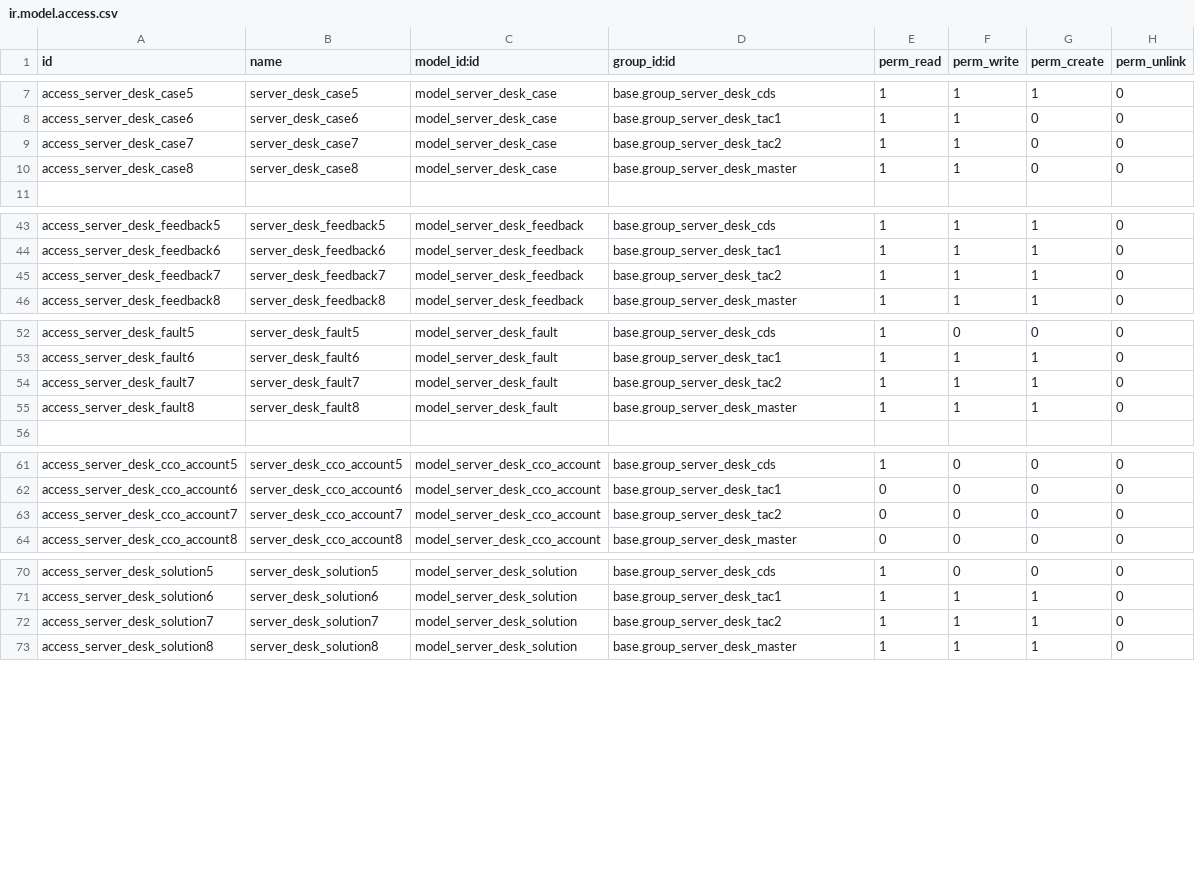
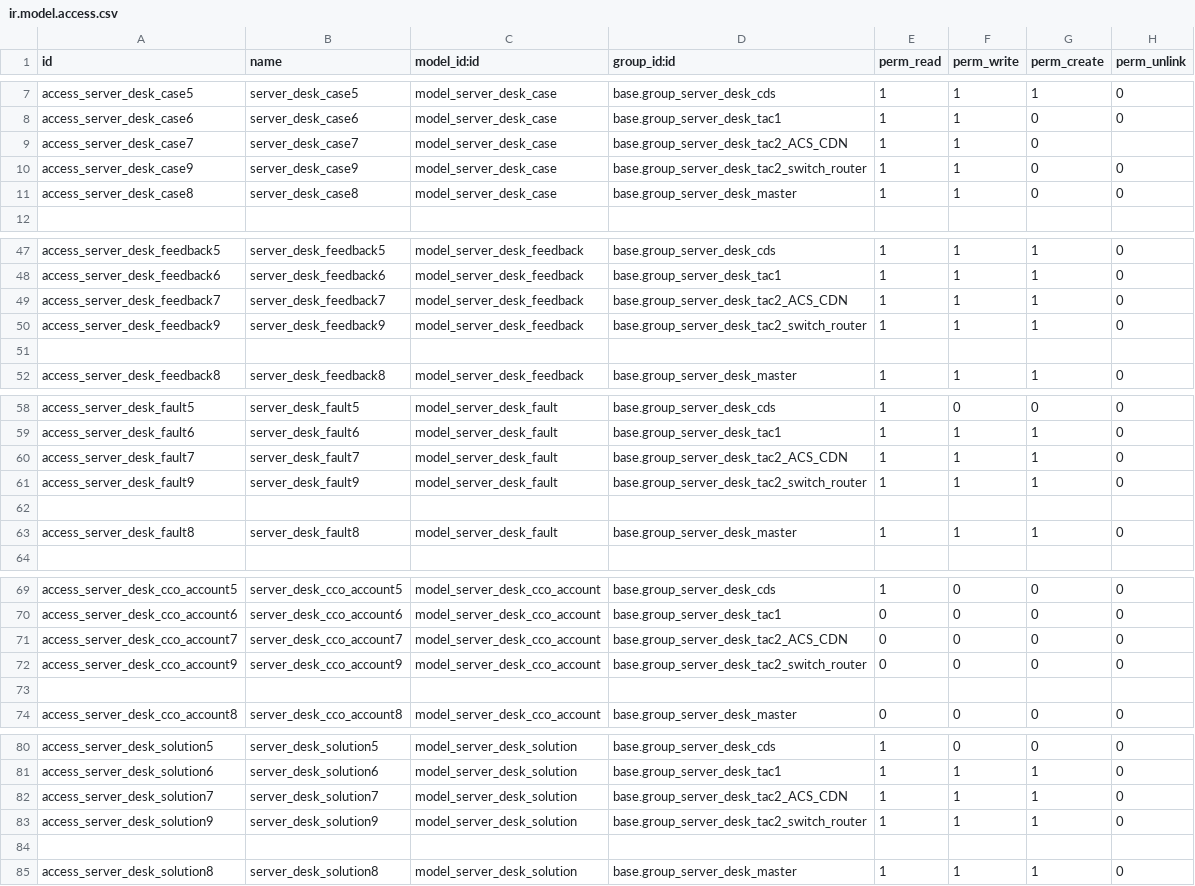
Before and after one commit to rain298/server_desk, a CSV file: security/ir.model.access.csv, drawn as a sheet; only a part is shown, gaps mark what is left out; the diff covers the shown part only.

```diff
--- a/security/ir.model.access.csv
+++ b/security/ir.model.access.csv
@@ -8,3 +8,4 @@ access_server_desk_case5,server_desk_case5,model_server_desk_case,base.group_ser
 access_server_desk_case6,server_desk_case6,model_server_desk_case,base.group_server_desk_tac1,1,1,0,0
-access_server_desk_case7,server_desk_case7,model_server_desk_case,base.group_server_desk_tac2,1,1,0,0
+access_server_desk_case7,server_desk_case7,model_server_desk_case,base.group_server_desk_tac2_ACS_CDN,1,1,0,
+access_server_desk_case9,server_desk_case9,model_server_desk_case,base.group_server_desk_tac2_switch_router,1,1,0,0
 access_server_desk_case8,server_desk_case8,model_server_desk_case,base.group_server_desk_master,1,1,0,0
@@ -44,3 +48,5 @@ access_server_desk_feedback5,server_desk_feedback5,model_server_desk_feedback,ba
 access_server_desk_feedback6,server_desk_feedback6,model_server_desk_feedback,base.group_server_desk_tac1,1,1,1,0
-access_server_desk_feedback7,server_desk_feedback7,model_server_desk_feedback,base.group_server_desk_tac2,1,1,1,0
+access_server_desk_feedback7,server_desk_feedback7,model_server_desk_feedback,base.group_server_desk_tac2_ACS_CDN,1,1,1,0
+access_server_desk_feedback9,server_desk_feedback9,model_server_desk_feedback,base.group_server_desk_tac2_switch_router,1,1,1,0
+
 access_server_desk_feedback8,server_desk_feedback8,model_server_desk_feedback,base.group_server_desk_master,1,1,1,0
@@ -53,3 +59,5 @@ access_server_desk_fault5,server_desk_fault5,model_server_desk_fault,base.group_
 access_server_desk_fault6,server_desk_fault6,model_server_desk_fault,base.group_server_desk_tac1,1,1,1,0
-access_server_desk_fault7,server_desk_fault7,model_server_desk_fault,base.group_server_desk_tac2,1,1,1,0
+access_server_desk_fault7,server_desk_fault7,model_server_desk_fault,base.group_server_desk_tac2_ACS_CDN,1,1,1,0
+access_server_desk_fault9,server_desk_fault9,model_server_desk_fault,base.group_server_desk_tac2_switch_router,1,1,1,0
+
 access_server_desk_fault8,server_desk_fault8,model_server_desk_fault,base.group_server_desk_master,1,1,1,0
@@ -62,3 +70,5 @@ access_server_desk_cco_account5,server_desk_cco_account5,model_server_desk_cco_a
 access_server_desk_cco_account6,server_desk_cco_account6,model_server_desk_cco_account,base.group_server_desk_tac1,0,0,0,0
-access_server_desk_cco_account7,server_desk_cco_account7,model_server_desk_cco_account,base.group_server_desk_tac2,0,0,0,0
+access_server_desk_cco_account7,server_desk_cco_account7,model_server_desk_cco_account,base.group_server_desk_tac2_ACS_CDN,0,0,0,0
+access_server_desk_cco_account9,server_desk_cco_account9,model_server_desk_cco_account,base.group_server_desk_tac2_switch_router,0,0,0,0
+
 access_server_desk_cco_account8,server_desk_cco_account8,model_server_desk_cco_account,base.group_server_desk_master,0,0,0,0
@@ -71,3 +81,5 @@ access_server_desk_solution5,server_desk_solution5,model_server_desk_solution,ba
 access_server_desk_solution6,server_desk_solution6,model_server_desk_solution,base.group_server_desk_tac1,1,1,1,0
-access_server_desk_solution7,server_desk_solution7,model_server_desk_solution,base.group_server_desk_tac2,1,1,1,0
+access_server_desk_solution7,server_desk_solution7,model_server_desk_solution,base.group_server_desk_tac2_ACS_CDN,1,1,1,0
+access_server_desk_solution9,server_desk_solution9,model_server_desk_solution,base.group_server_desk_tac2_switch_router,1,1,1,0
+
 access_server_desk_solution8,server_desk_solution8,model_server_desk_solution,base.group_server_desk_master,1,1,1,0
```
Also changed, not shown: 3 added rows and 3 edited cells elsewhere in this file, 5 other files.
